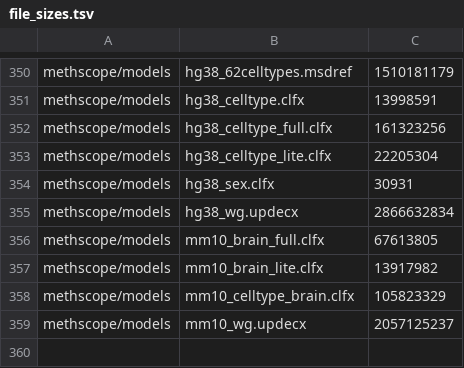
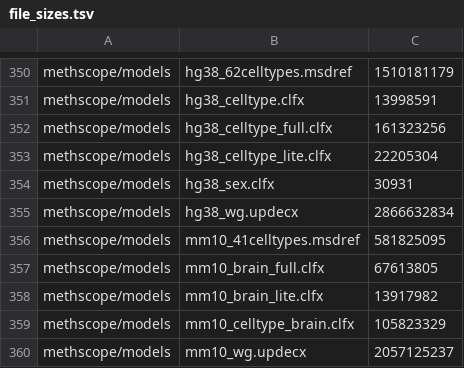
Before and after one commit to zhou-lab/YAME, a TSV file: tools/registry/catalog/file_sizes.tsv, drawn as a sheet; only a part is shown, gaps mark what is left out; the diff names each change by its address in the sheet, - before the commit and + after, or states it on an @@ line.

Commit message:
registry: pin methscope_models v11, the first mouse deconvolution reference
v11 is a pure addition to v10 -- mm10_41celltypes.msdref, 581,825,095 bytes,
sha256 04ebd234 -- so every file an older pin serves is untouched and a
deployed binary keeps fetching the tag it was built against.

The model is the first version-3 .msdref: it carries a validation confusion
matrix that `methscope deconv --group-threshold` reads to report
near-collinear classes under one joined label. A binary older than that
format refuses the file rather than misreading it, so methscope must ship its
v3 read support before this pin reaches a methscope release.

assets.tsv gains the mm10_41celltypes row and the hand-kept
catalog/file_sizes.tsv gains its size -- the GitHub contents API cannot see
HuggingFace, so that row is written by hand and a blind --refresh would drop
it. Verified end to end: a clean `yame fetch -y -c
mm10/models/mm10_41celltypes.msdref` pulls 581,825,095 bytes whose sha256
matches the published manifest and the artifact that was validated.

```diff
--- a/tools/registry/catalog/file_sizes.tsv
+++ b/tools/registry/catalog/file_sizes.tsv
+row 356: methscope/models | mm10_41celltypes.msdref | 581825095
```
Also changed, not shown: data/assets.tsv, 4 other files.
